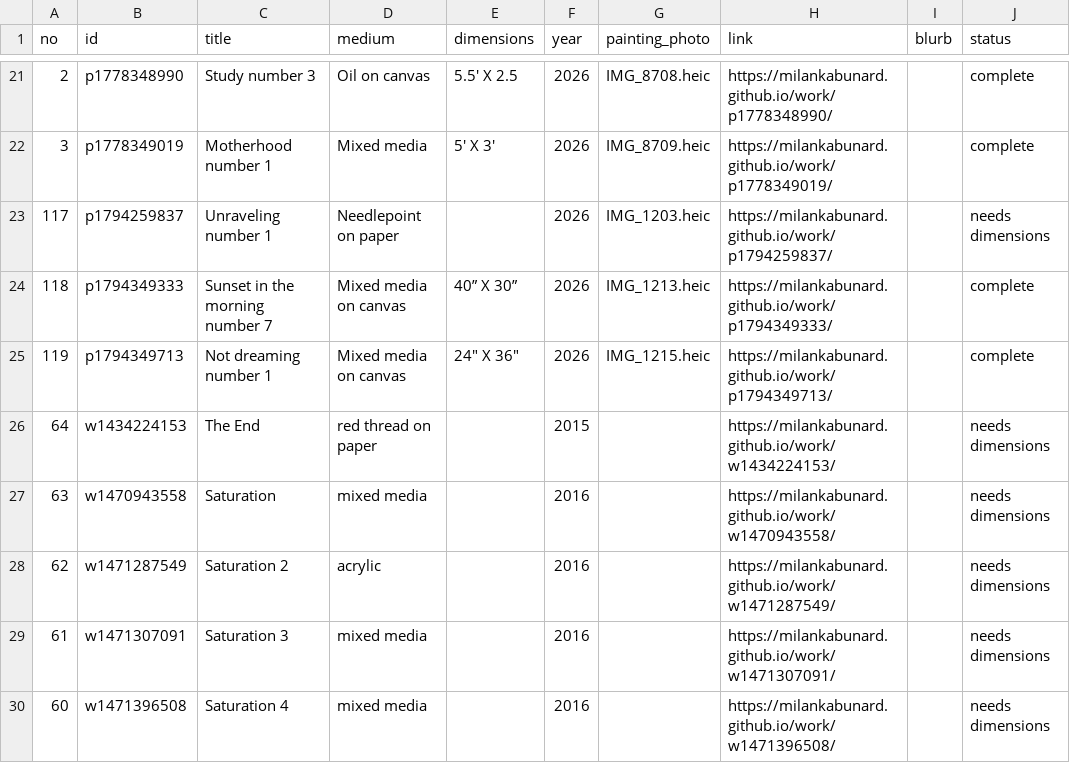
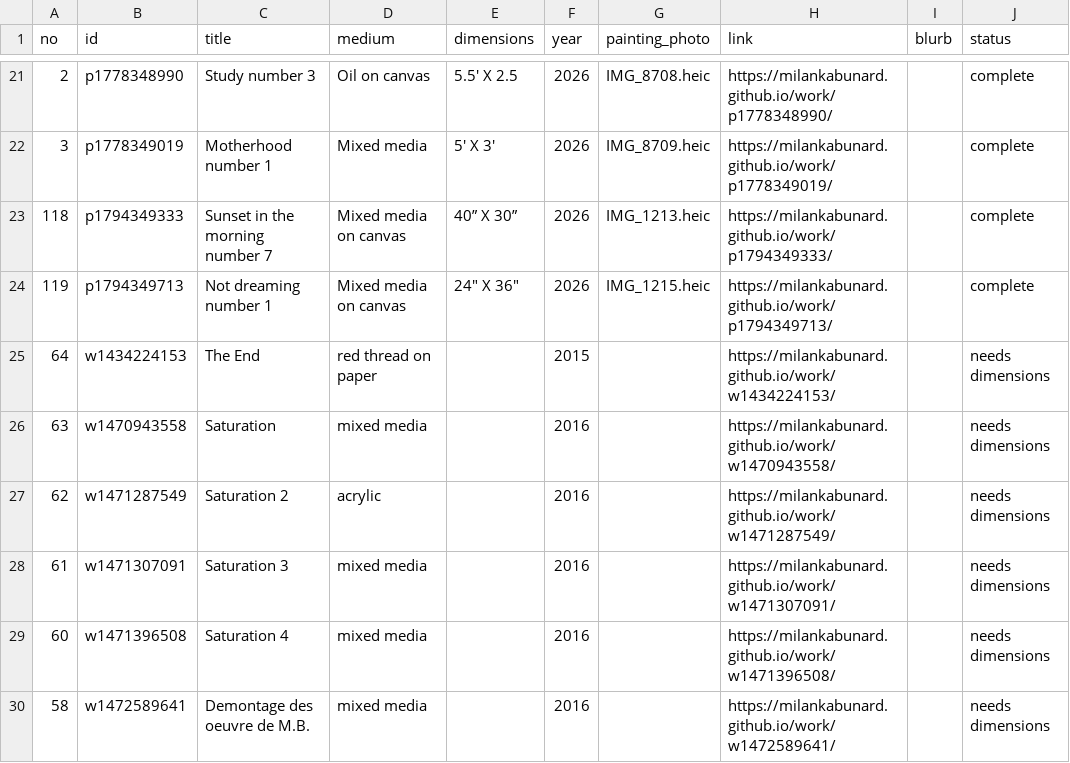
Before and after one commit to milankabunard/milankabunard.github.io, a CSV file: src/data/catalogue.csv, drawn as a sheet; only a part is shown, gaps mark what is left out; the shorter side is filled out with more unchanged rows; the diff names each change by its address in the sheet, - before the commit and + after, or states it on an @@ line.

```diff
--- a/src/data/catalogue.csv
+++ b/src/data/catalogue.csv
-row 23: 117 | p1794259837 | Unraveling number 1 | Needlepoint on paper |  | 2026 | IMG_1203.heic | https://milankabunard.github.io/work/p1794259837/ |  | needs dimensions
```
Also changed, not shown: 4 other files.
